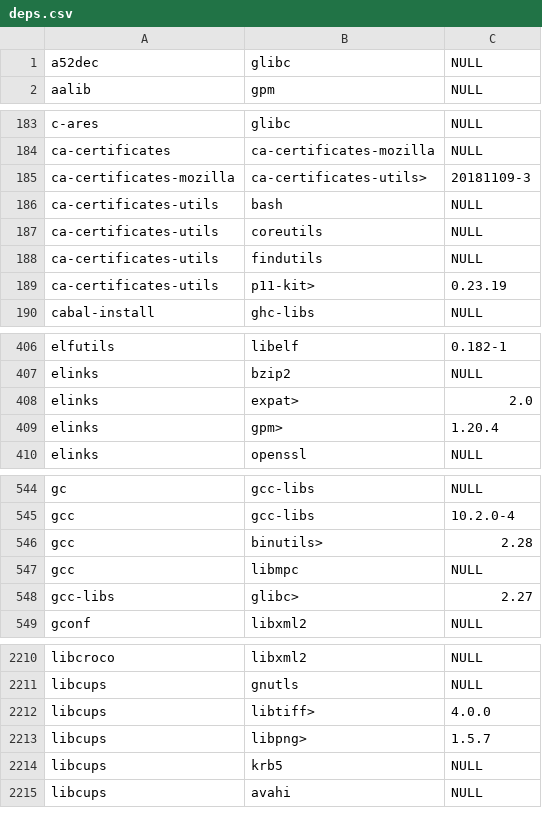
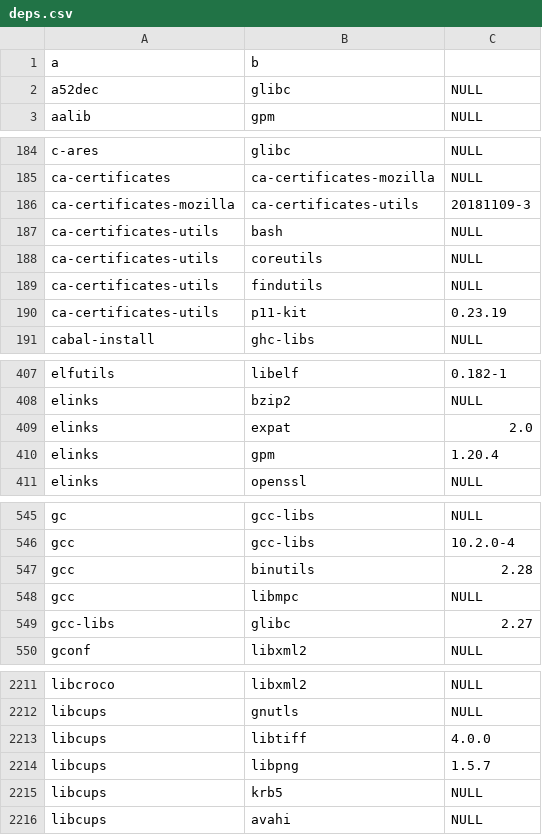
Before and after one commit to Drakula44/sql-package-manager, a CSV file: data/deps.csv, drawn as a sheet; only a part is shown, gaps mark what is left out; the diff covers the shown part only.

```diff
--- a/data/deps.csv
+++ b/data/deps.csv
@@ -1 +1,2 @@
+a,b
 a52dec,glibc,NULL
@@ -184,3 +185,3 @@ c-ares,glibc,NULL
 ca-certificates,ca-certificates-mozilla,NULL
-ca-certificates-mozilla,ca-certificates-utils>,20181109-3
+ca-certificates-mozilla,ca-certificates-utils,20181109-3
 ca-certificates-utils,bash,NULL
@@ -188,3 +189,3 @@ ca-certificates-utils,coreutils,NULL
 ca-certificates-utils,findutils,NULL
-ca-certificates-utils,p11-kit>,0.23.19
+ca-certificates-utils,p11-kit,0.23.19
 cabal-install,ghc-libs,NULL
@@ -407,4 +408,4 @@ elfutils,libelf,0.182-1
 elinks,bzip2,NULL
-elinks,expat>,2.0
-elinks,gpm>,1.20.4
+elinks,expat,2.0
+elinks,gpm,1.20.4
 elinks,openssl,NULL
@@ -545,5 +546,5 @@ gc,gcc-libs,NULL
 gcc,gcc-libs,10.2.0-4
-gcc,binutils>,2.28
+gcc,binutils,2.28
 gcc,libmpc,NULL
-gcc-libs,glibc>,2.27
+gcc-libs,glibc,2.27
 gconf,libxml2,NULL
@@ -2211,4 +2212,4 @@ libcroco,libxml2,NULL
 libcups,gnutls,NULL
-libcups,libtiff>,4.0.0
-libcups,libpng>,1.5.7
+libcups,libtiff,4.0.0
+libcups,libpng,1.5.7
 libcups,krb5,NULL
```
Also changed, not shown: 47 edited cells elsewhere in this file, 9 other files.
